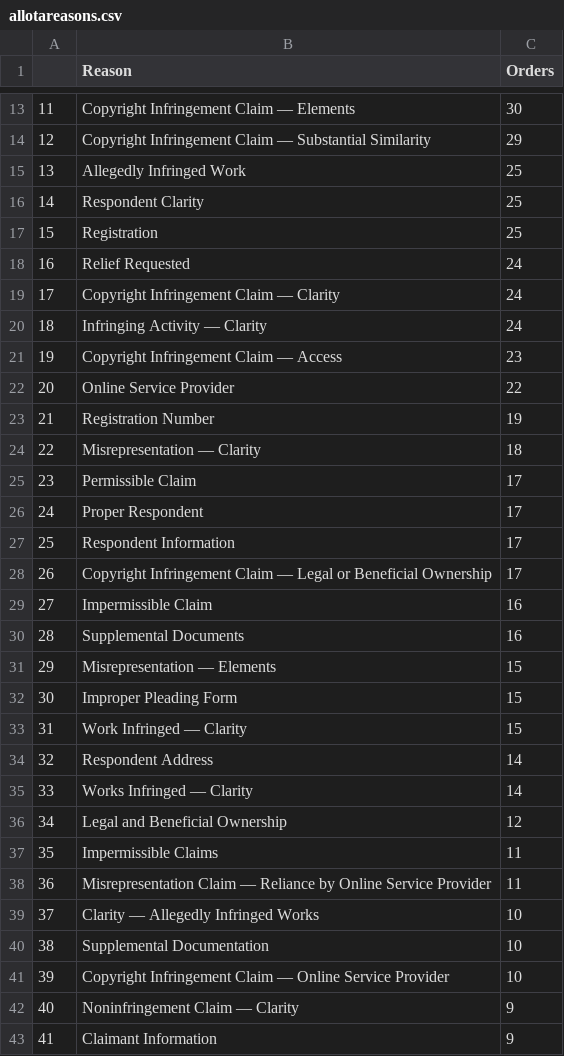
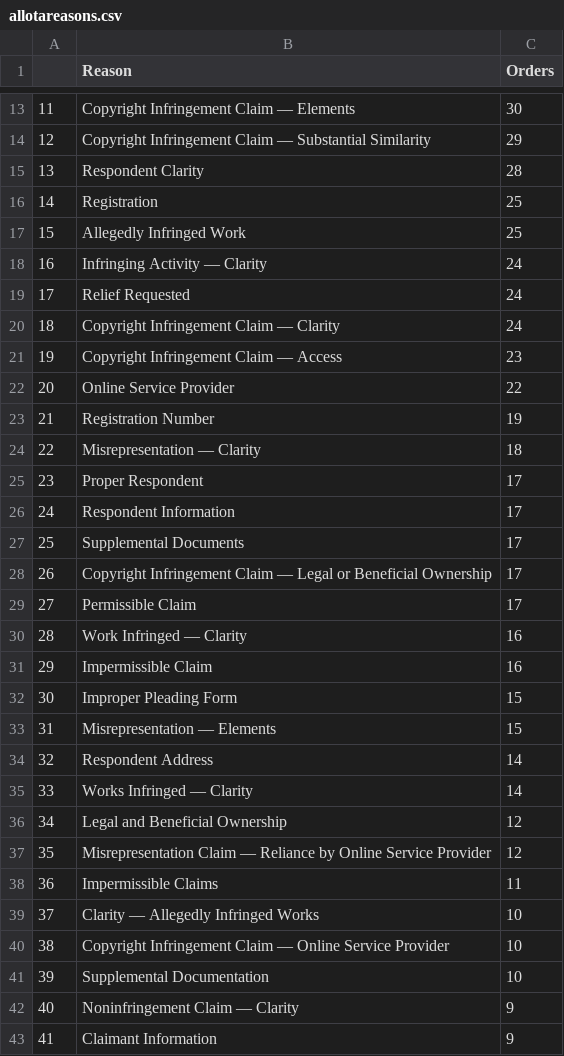
Before and after one commit to bibliobaloney/bibliobaloney.github.io, a CSV file: allotareasons.csv, drawn as a sheet; only a part is shown, gaps mark what is left out; removed rows and columns are numbered as before the commit, all else as after; the diff covers the shown part only; the diff names each change by its address in the sheet, - before the commit and + after, or states it on an @@ line.

```diff
--- a/allotareasons.csv
+++ b/allotareasons.csv
+row 15: 13 | Respondent Clarity | 28
@@ row 17 moved to row 16: 14 @@
@@ column A renumbered from row 17 down @@
-row 16: 14 | Respondent Clarity | 25
@@ row 20 moved to row 18: 16 @@
+row 27: 25 | Supplemental Documents | 17
@@ row 25 moved to row 29: 27 @@
+row 30: 28 | Work Infringed — Clarity | 16
-row 30: 28 | Supplemental Documents | 16
-row 33: 31 | Work Infringed — Clarity | 15
+row 37: 35 | Misrepresentation Claim — Reliance by Online Service Provider | 12
-row 38: 36 | Misrepresentation Claim — Reliance by Online Service Provider | 11
@@ row 41 moved to row 40: 38 @@
```
Also changed, not shown: 5 added rows, 3 removed rows, 120 moved rows and 7 edited cells elsewhere in this file, dmcadescriptions.csv, 5 other files.
